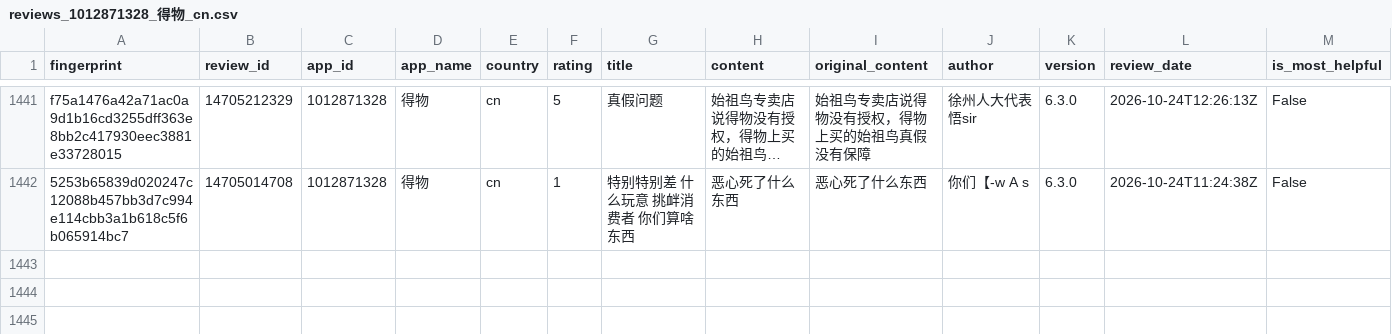
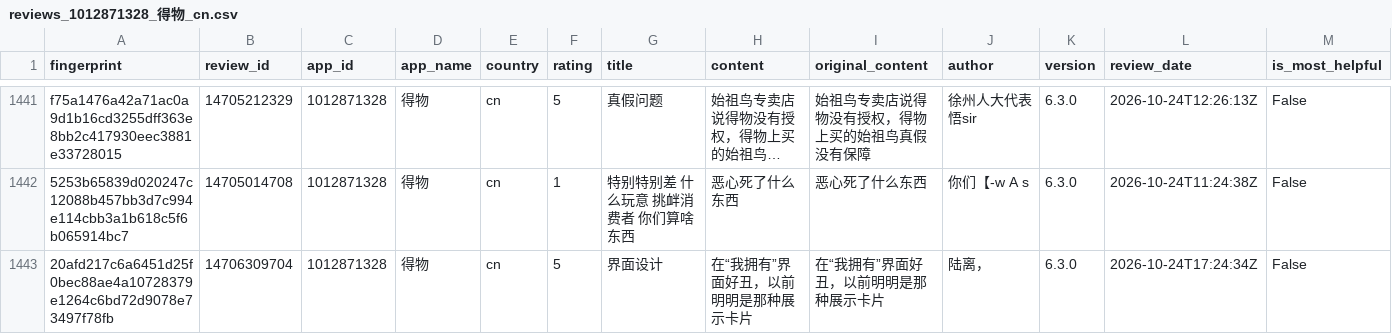
Before and after one commit to pickmiu/appstore-public-data, a CSV file: data/reviews_1012871328_得物_cn.csv, drawn as a sheet; only a part is shown, gaps mark what is left out; long unchanged cells end in …; rows hold the shown columns only; the diff names each change by its address in the sheet, - before the commit and + after, or states it on an @@ line.

```diff
--- a/data/reviews_1012871328_得物_cn.csv
+++ b/data/reviews_1012871328_得物_cn.csv
+row 1443: 20afd217c6a6451d25f0bec88ae4a10728379e1264c6bd72d9078e73497f78fb | 14706309704 | 1012871328 | 得物 | cn | 5 | 界面设计 | 在“我拥有”界面好丑，以前明明是那种展示卡片 | 在“我拥有”界面好丑，以前明明是那种展示卡片 | 陆离， | 6.3.0 | 2026-10-24T17:24:34Z | False
```
Also changed, not shown: data/reviews_6472232952_Koupon_us.csv, 3 other files.
